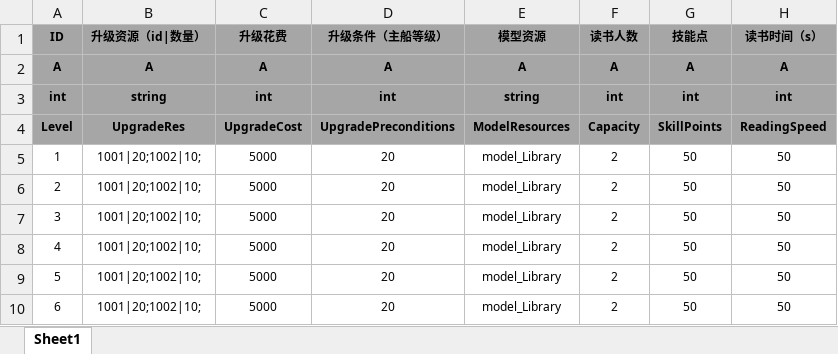
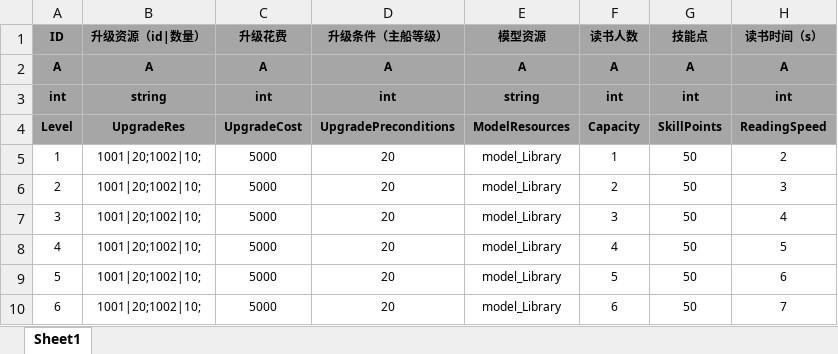
Before and after one commit to tkonexhh/LegendOfPirate, an Excel workbook: Tables/Sources/gameplay/Facility/FacilityLibrary.xlsx, sheet Sheet1, drawn as a sheet; values as stored, in another font and other column widths than the file's, no borders; the diff names each change by its address in the sheet, - before the commit and + after, or states it on an @@ line.

```diff
--- a/Tables/Sources/gameplay/Facility/FacilityLibrary.xlsx (sheet Sheet1)
+++ b/Tables/Sources/gameplay/Facility/FacilityLibrary.xlsx (sheet Sheet1)
-F5 (读书人数): 2
+F5 (读书人数): 1
-H5 (读书时间（s）): 50
+H5 (读书时间（s）): 2
-H6 (读书时间（s）): 50
+H6 (读书时间（s）): 3
-F7 (读书人数): 2
+F7 (读书人数): 3
-H7 (读书时间（s）): 50
+H7 (读书时间（s）): 4
-F8 (读书人数): 2
+F8 (读书人数): 4
-H8 (读书时间（s）): 50
+H8 (读书时间（s）): 5
-F9 (读书人数): 2
+F9 (读书人数): 5
-H9 (读书时间（s）): 50
+H9 (读书时间（s）): 6
-F10 (读书人数): 2
+F10 (读书人数): 6
-H10 (读书时间（s）): 50
+H10 (读书时间（s）): 7
```
Also changed, not shown: 6 other files.
